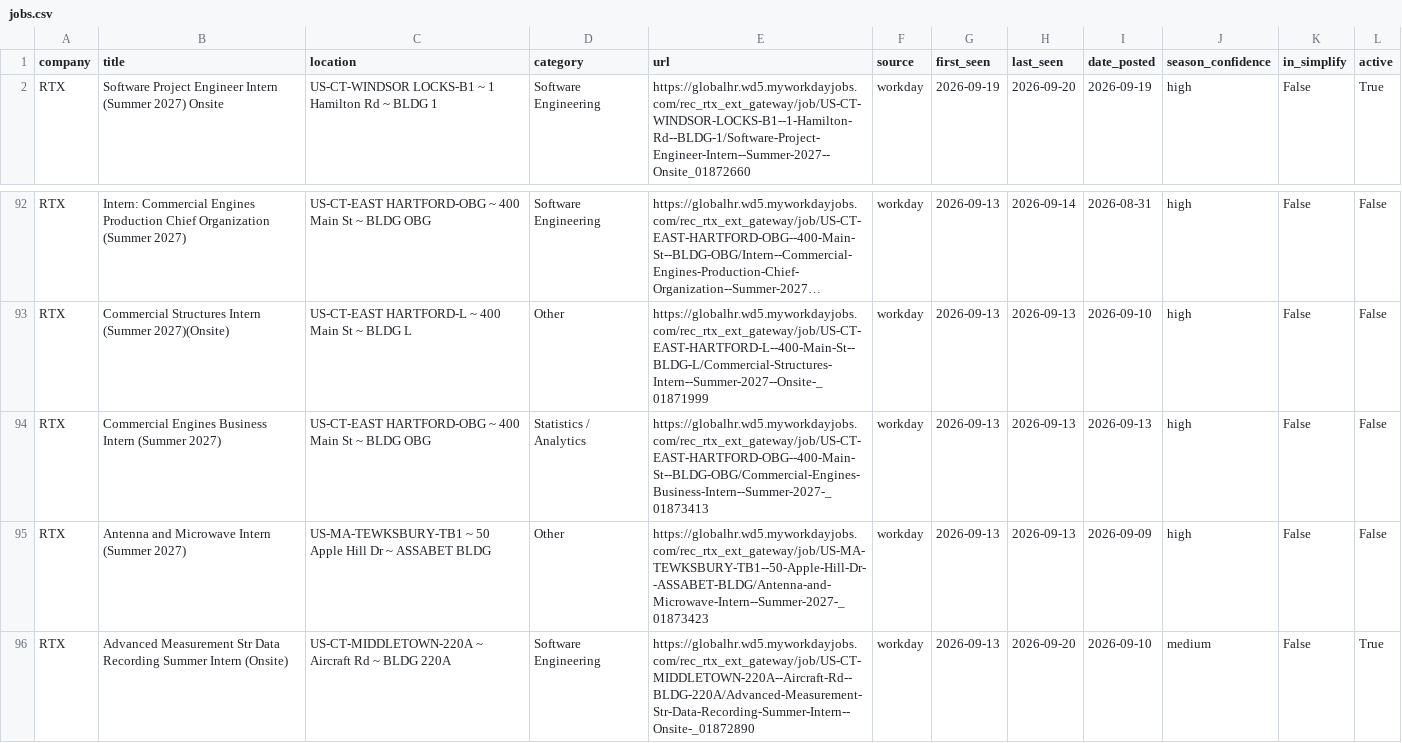
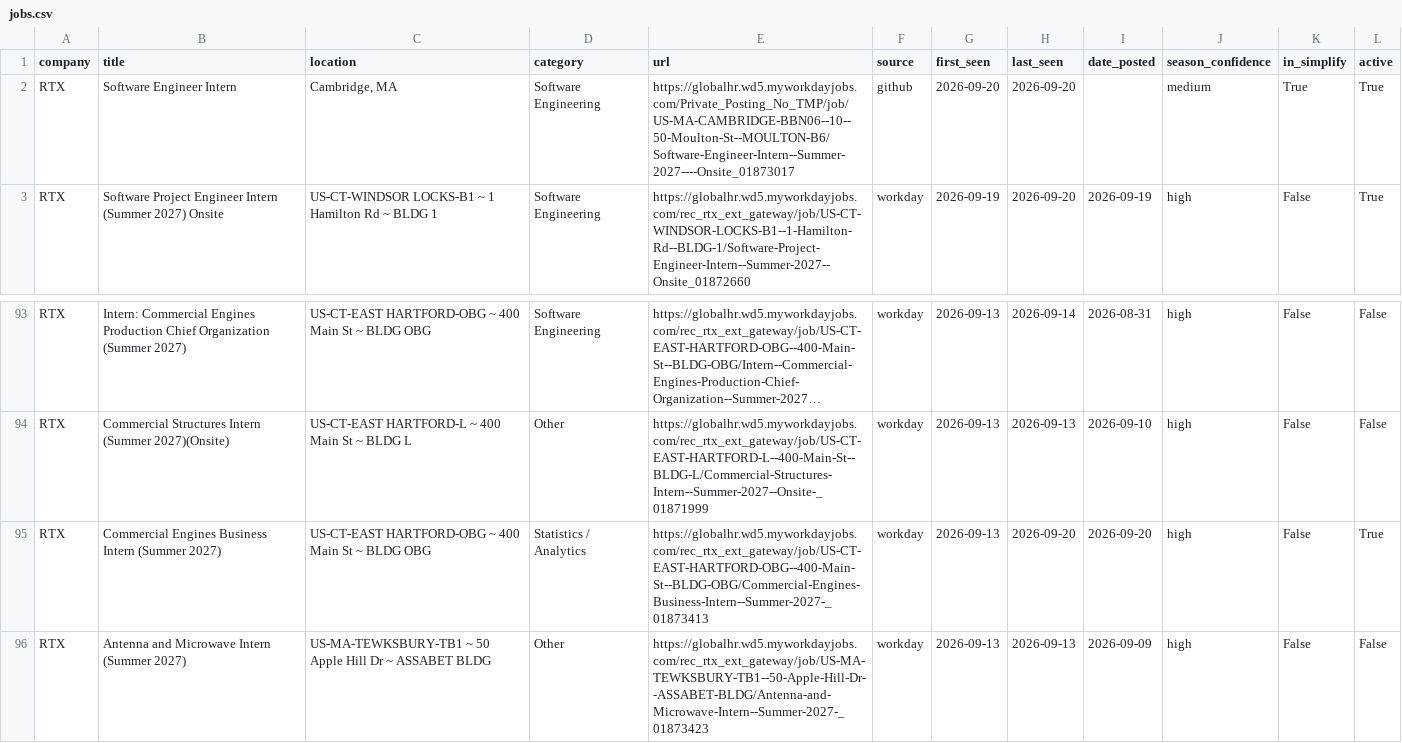
Before and after one commit to vishalr302/new-england-summer-2027-internships, a CSV file: data/jobs.csv, drawn as a sheet; only a part is shown, gaps mark what is left out; the shorter side is filled out with more unchanged rows; long unchanged cells end in …; addresses are those after the commit; the diff names each change by its address in the sheet, - before the commit and + after, or states it on an @@ line.

```diff
--- a/data/jobs.csv
+++ b/data/jobs.csv
+row 2: RTX | Software Engineer Intern | Cambridge, MA | Software Engineering | https://globalhr.wd5.myworkdayjobs.com/Private_Posting_No_TMP/job/US-MA-CAMBRIDGE-BBN06--10--50-Moulton-St--MOULTON-B6/Software-Engineer-Intern--Summer-2027----Onsite_01873017 | github | 2026-09-20 | 2026-09-20 |  | medium | True | True
-H95 (last_seen): 2026-09-13
+H95 (last_seen): 2026-09-20
-I95 (date_posted): 2026-09-13
+I95 (date_posted): 2026-09-20
-L95 (active): False
+L95 (active): True
```
Also changed, not shown: 3 other files.
